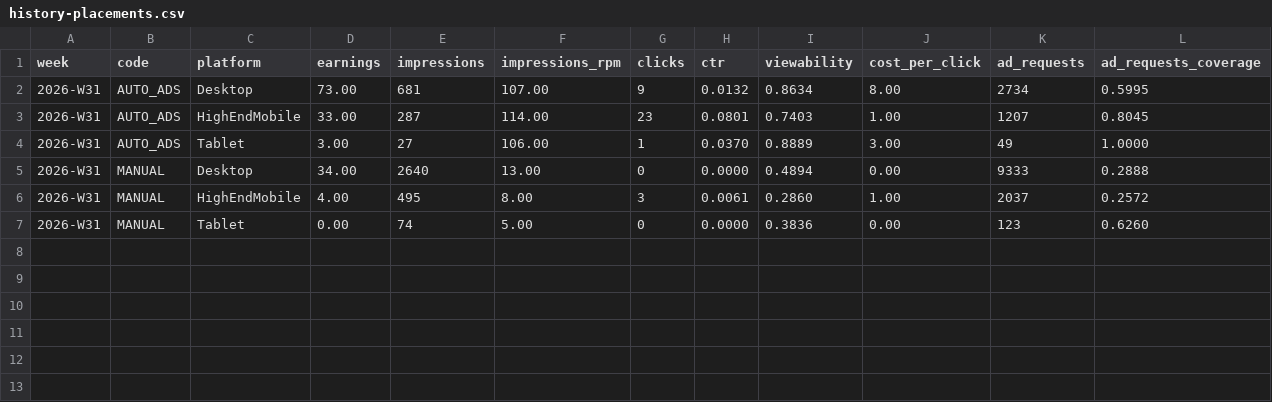
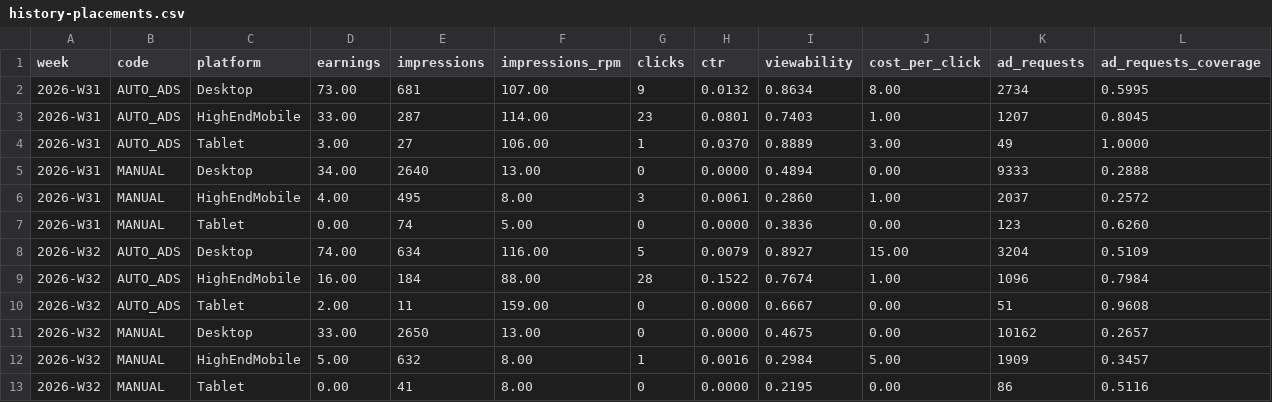
Before and after one commit to uruhayato373/stats47, a CSV file: .claude/state/metrics/adsense/history-placements.csv, drawn as a sheet; the diff names each change by its address in the sheet, - before the commit and + after, or states it on an @@ line.

```diff
--- a/.claude/state/metrics/adsense/history-placements.csv
+++ b/.claude/state/metrics/adsense/history-placements.csv
+row 8: 2026-W32 | AUTO_ADS | Desktop | 74.00 | 634 | 116.00 | 5 | 0.0079 | 0.8927 | 15.00 | 3204 | 0.5109
+row 9: 2026-W32 | AUTO_ADS | HighEndMobile | 16.00 | 184 | 88.00 | 28 | 0.1522 | 0.7674 | 1.00 | 1096 | 0.7984
+row 10: 2026-W32 | AUTO_ADS | Tablet | 2.00 | 11 | 159.00 | 0 | 0.0000 | 0.6667 | 0.00 | 51 | 0.9608
+row 11: 2026-W32 | MANUAL | Desktop | 33.00 | 2650 | 13.00 | 0 | 0.0000 | 0.4675 | 0.00 | 10162 | 0.2657
+row 12: 2026-W32 | MANUAL | HighEndMobile | 5.00 | 632 | 8.00 | 1 | 0.0016 | 0.2984 | 5.00 | 1909 | 0.3457
+row 13: 2026-W32 | MANUAL | Tablet | 0.00 | 41 | 8.00 | 0 | 0.0000 | 0.2195 | 0.00 | 86 | 0.5116
```
Also changed, not shown: .claude/state/metrics/adsense/history-bid-types.csv, .claude/state/metrics/adsense/history-formats.csv, 56 other files.
